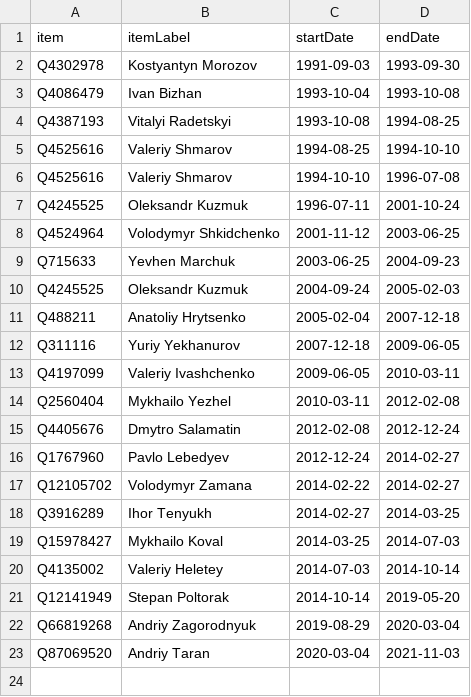
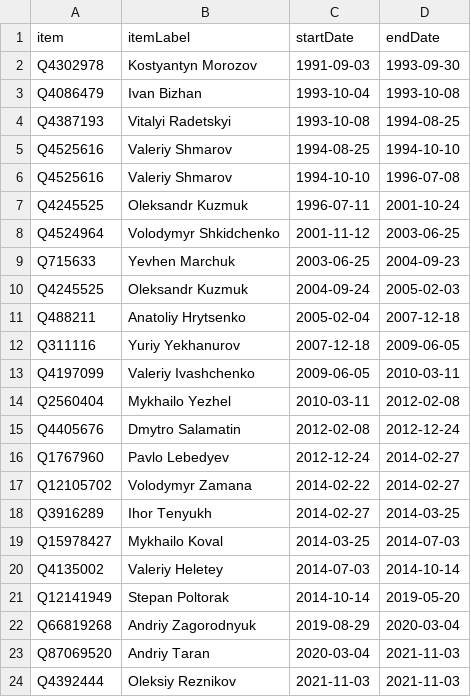
Before and after one commit to every-politician-scrapers/ukraine-cabinet, a CSV file: sources/defence-enwiki/scraped.csv, drawn as a sheet; the diff names each change by its address in the sheet, - before the commit and + after, or states it on an @@ line.

Commit message:
Compare external sources to Wikidata

```diff
--- a/sources/defence-enwiki/scraped.csv
+++ b/sources/defence-enwiki/scraped.csv
+row 24: Q4392444 | Oleksiy Reznikov | 2021-11-03 | 2021-11-03
```
Also changed, not shown: sources/defence-enwiki/diff.csv.
